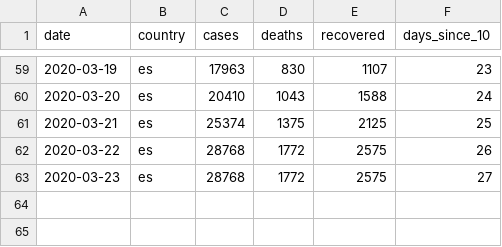
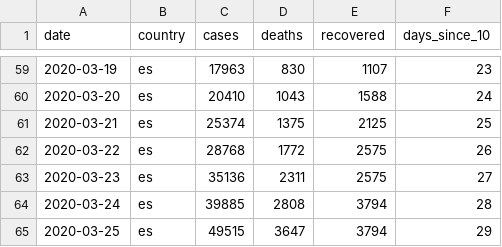
Before and after one commit to libreai/covid-19, a CSV file: _notebooks/data/es-covid19-ts.csv, drawn as a sheet; only a part is shown, gaps mark what is left out.

```diff
--- a/_notebooks/data/es-covid19-ts.csv
+++ b/_notebooks/data/es-covid19-ts.csv
@@ -62,2 +62,4 @@ date,country,cases,deaths,recovered,days_since_10
 2020-03-22,es,28768,1772,2575,26
-2020-03-23,es,28768,1772,2575,27
+2020-03-23,es,35136,2311,2575,27
+2020-03-24,es,39885,2808,3794,28
+2020-03-25,es,49515,3647,3794,29
```
Also changed, not shown: _notebooks/data/ie-covid19-ts.csv, _notebooks/data/it-covid19-ts.csv, 1 other file.
